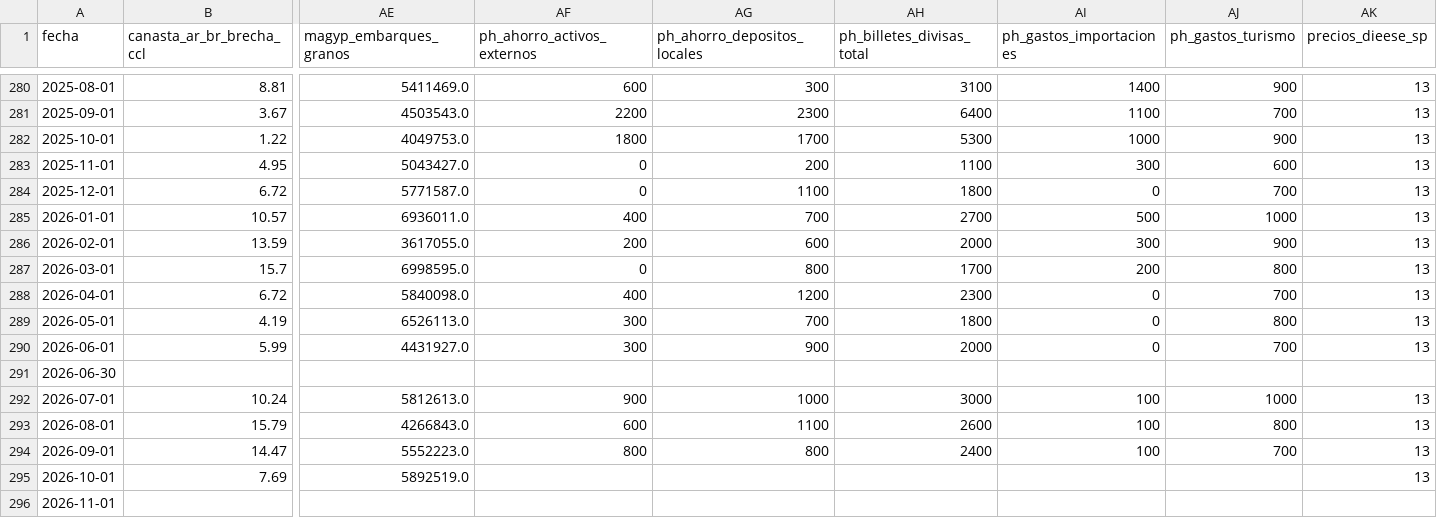
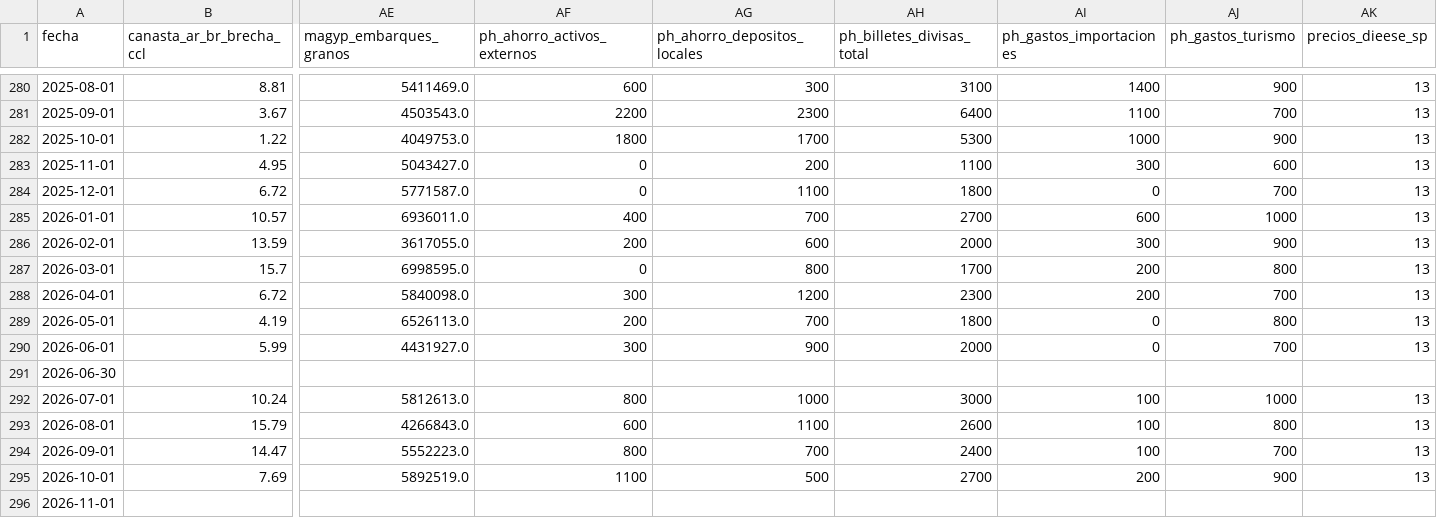
Before and after one commit to datamiazzo-2026/datos-publicos, a CSV file: respaldo/otras_mensual.csv, drawn as a sheet; only a part is shown, gaps mark what is left out; the diff names each change by its address in the sheet, - before the commit and + after, or states it on an @@ line.

```diff
--- a/respaldo/otras_mensual.csv
+++ b/respaldo/otras_mensual.csv
-AI285 (ph_gastos_importaciones): 500
+AI285 (ph_gastos_importaciones): 600
-AF288 (ph_ahorro_activos_externos): 400
+AF288 (ph_ahorro_activos_externos): 300
-AI288 (ph_gastos_importaciones): 0
+AI288 (ph_gastos_importaciones): 200
-AF289 (ph_ahorro_activos_externos): 300
+AF289 (ph_ahorro_activos_externos): 200
-AF292 (ph_ahorro_activos_externos): 900
+AF292 (ph_ahorro_activos_externos): 800
-AG294 (ph_ahorro_depositos_locales): 800
+AG294 (ph_ahorro_depositos_locales): 700
-AF295 (ph_ahorro_activos_externos): (empty)
+AF295 (ph_ahorro_activos_externos): 1100
-AG295 (ph_ahorro_depositos_locales): (empty)
+AG295 (ph_ahorro_depositos_locales): 500
-AH295 (ph_billetes_divisas_total): (empty)
+AH295 (ph_billetes_divisas_total): 2700
-AI295 (ph_gastos_importaciones): (empty)
+AI295 (ph_gastos_importaciones): 200
-AJ295 (ph_gastos_turismo): (empty)
+AJ295 (ph_gastos_turismo): 900
```
Also changed, not shown: respaldo/indice.csv, respaldo/reservas_y_bcra.csv, 17 other files.
